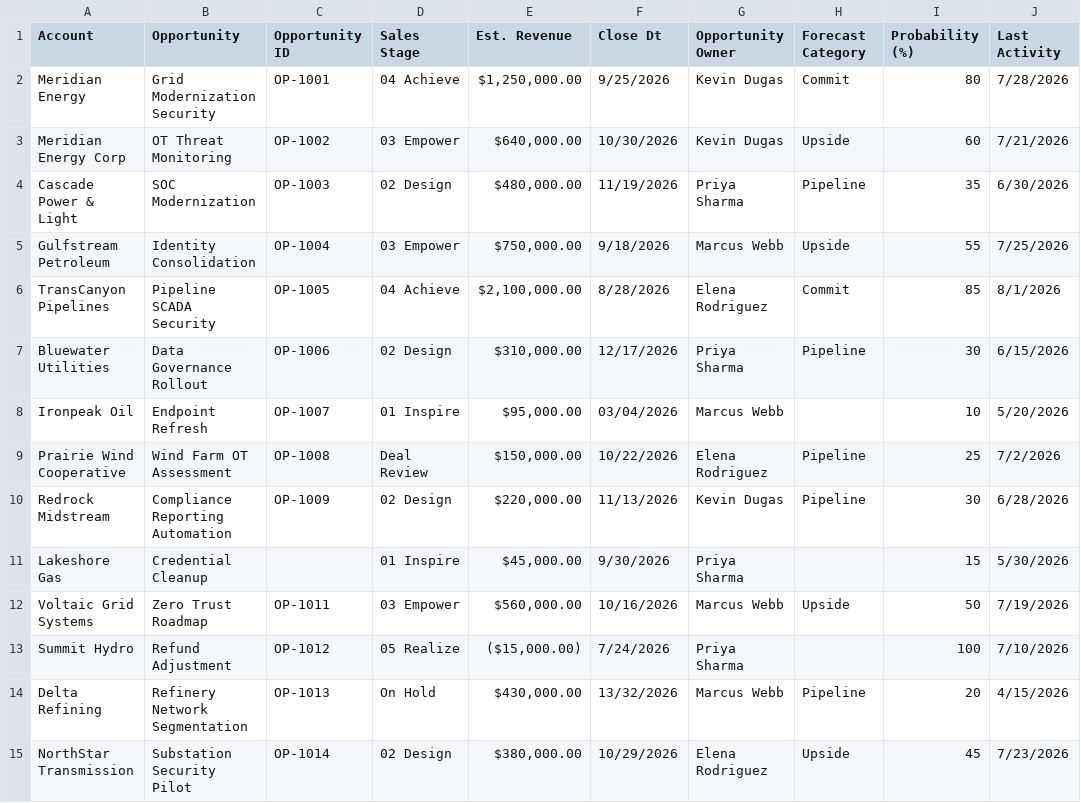
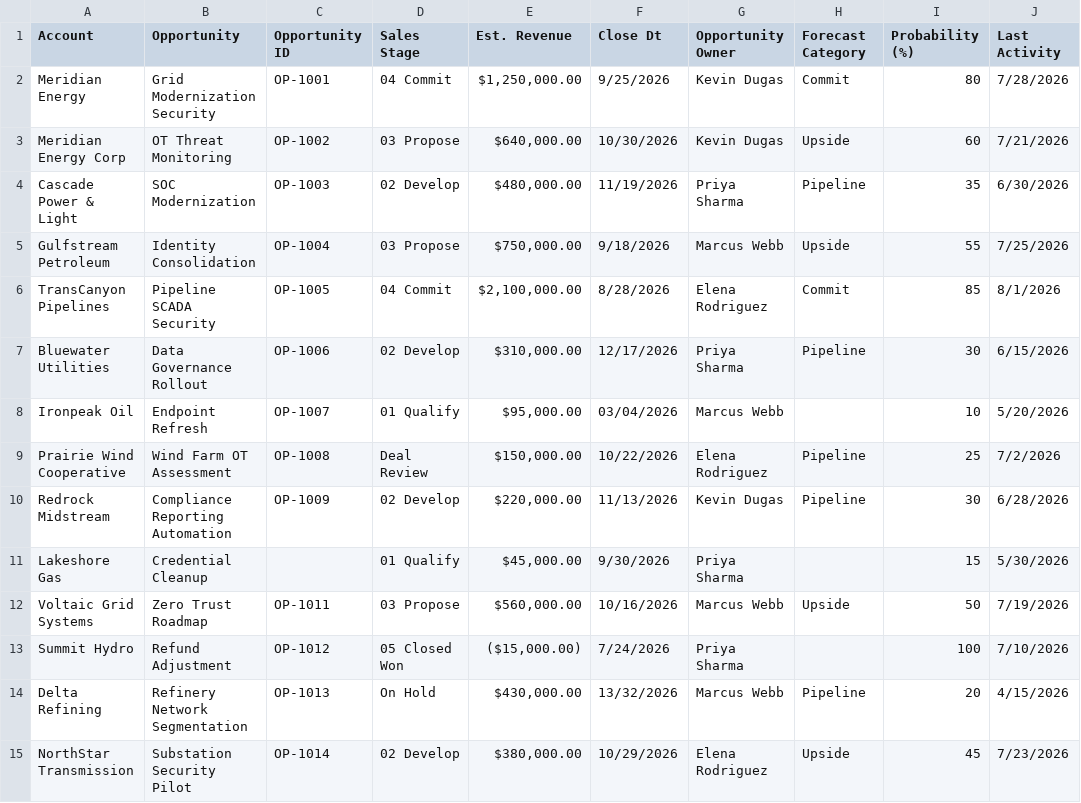
Before and after one commit to Doogit/Seller-Admin-Tools, a CSV file: sample_data/energy_pipeline_sample.csv, drawn as a sheet; only a part is shown; the diff covers the shown part only; the diff names each change by its address in the sheet, - before the commit and + after, or states it on an @@ line.

```diff
--- a/sample_data/energy_pipeline_sample.csv
+++ b/sample_data/energy_pipeline_sample.csv
-D2 (Sales Stage): 04 Achieve
+D2 (Sales Stage): 04 Commit
-D3 (Sales Stage): 03 Empower
+D3 (Sales Stage): 03 Propose
-D4 (Sales Stage): 02 Design
+D4 (Sales Stage): 02 Develop
-D5 (Sales Stage): 03 Empower
+D5 (Sales Stage): 03 Propose
-D6 (Sales Stage): 04 Achieve
+D6 (Sales Stage): 04 Commit
-D7 (Sales Stage): 02 Design
+D7 (Sales Stage): 02 Develop
-D8 (Sales Stage): 01 Inspire
+D8 (Sales Stage): 01 Qualify
-D10 (Sales Stage): 02 Design
+D10 (Sales Stage): 02 Develop
-D11 (Sales Stage): 01 Inspire
+D11 (Sales Stage): 01 Qualify
-D12 (Sales Stage): 03 Empower
+D12 (Sales Stage): 03 Propose
-D13 (Sales Stage): 05 Realize
+D13 (Sales Stage): 05 Closed Won
-D15 (Sales Stage): 02 Design
+D15 (Sales Stage): 02 Develop
```
Also changed, not shown: 26 edited cells elsewhere in this file, 6 other files.
